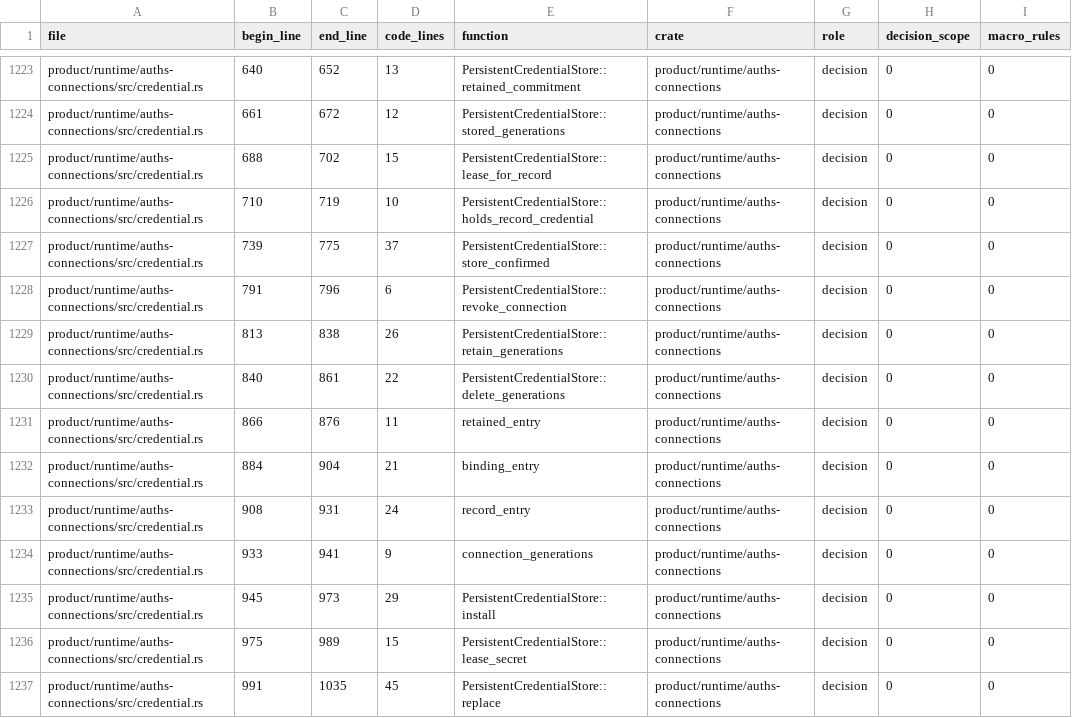
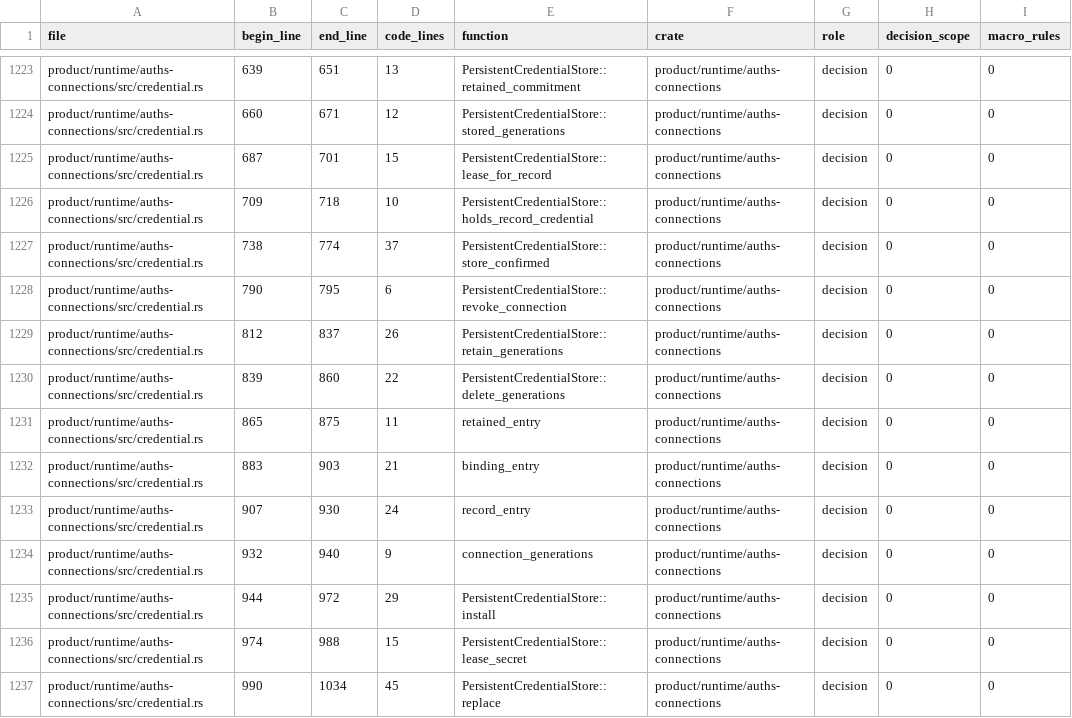
Before and after one commit to auths-dev/auths-proof, a TSV file: formal/proof-coverage-functions-v1.tsv, drawn as a sheet; only a part is shown, gaps mark what is left out; the diff covers the shown part only; the diff names each change by its address in the sheet, - before the commit and + after, or states it on an @@ line.

```diff
--- a/formal/proof-coverage-functions-v1.tsv
+++ b/formal/proof-coverage-functions-v1.tsv
-B1223 (begin_line): 640
+B1223 (begin_line): 639
-C1223 (end_line): 652
+C1223 (end_line): 651
-B1224 (begin_line): 661
+B1224 (begin_line): 660
-C1224 (end_line): 672
+C1224 (end_line): 671
-B1225 (begin_line): 688
+B1225 (begin_line): 687
-C1225 (end_line): 702
+C1225 (end_line): 701
-B1226 (begin_line): 710
+B1226 (begin_line): 709
-C1226 (end_line): 719
+C1226 (end_line): 718
-B1227 (begin_line): 739
+B1227 (begin_line): 738
-C1227 (end_line): 775
+C1227 (end_line): 774
-B1228 (begin_line): 791
+B1228 (begin_line): 790
-C1228 (end_line): 796
+C1228 (end_line): 795
-B1229 (begin_line): 813
+B1229 (begin_line): 812
-C1229 (end_line): 838
+C1229 (end_line): 837
-B1230 (begin_line): 840
+B1230 (begin_line): 839
-C1230 (end_line): 861
+C1230 (end_line): 860
-B1231 (begin_line): 866
+B1231 (begin_line): 865
-C1231 (end_line): 876
+C1231 (end_line): 875
-B1232 (begin_line): 884
+B1232 (begin_line): 883
-C1232 (end_line): 904
+C1232 (end_line): 903
-B1233 (begin_line): 908
+B1233 (begin_line): 907
-C1233 (end_line): 931
+C1233 (end_line): 930
-B1234 (begin_line): 933
+B1234 (begin_line): 932
-C1234 (end_line): 941
+C1234 (end_line): 940
-B1235 (begin_line): 945
+B1235 (begin_line): 944
-C1235 (end_line): 973
+C1235 (end_line): 972
-B1236 (begin_line): 975
+B1236 (begin_line): 974
-C1236 (end_line): 989
+C1236 (end_line): 988
-B1237 (begin_line): 991
+B1237 (begin_line): 990
-C1237 (end_line): 1035
+C1237 (end_line): 1034
```
Also changed, not shown: 58 edited cells elsewhere in this file, 2 other files.
